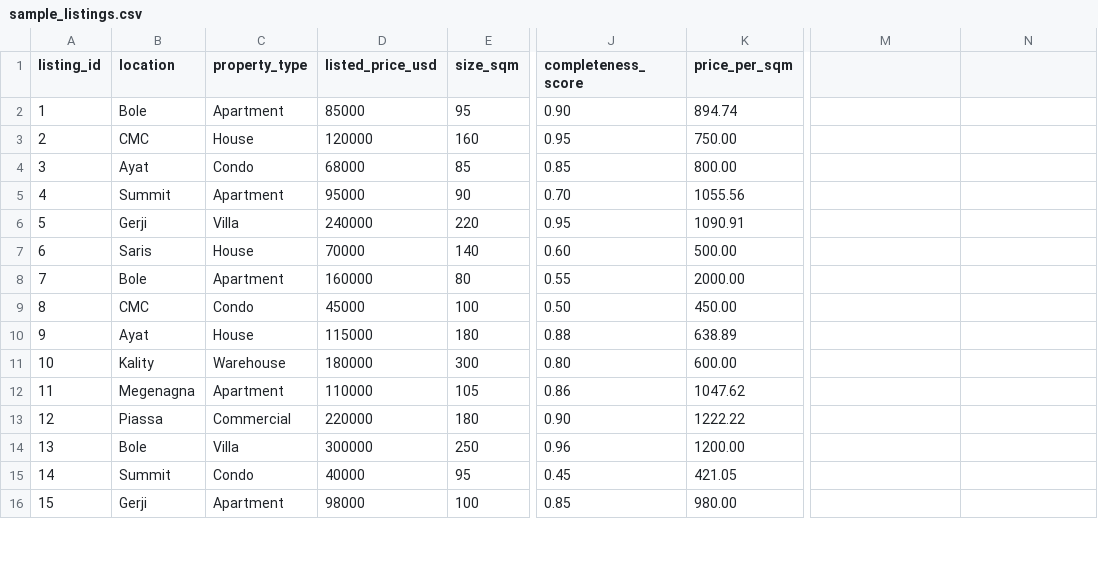
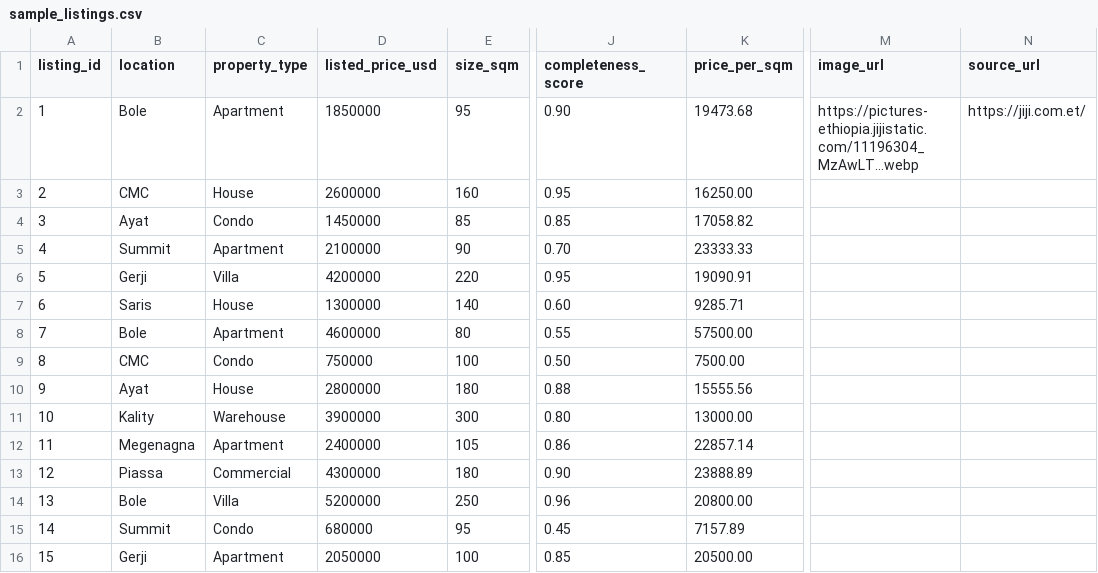
Before and after one commit to Solomon-the-octave/Nobleaddis, a CSV file: data/sample_listings.csv, drawn as a sheet; only a part is shown, gaps mark what is left out; the diff covers the shown part only; the diff names each change by its address in the sheet, - before the commit and + after, or states it on an @@ line.

```diff
--- a/data/sample_listings.csv
+++ b/data/sample_listings.csv
-M1: (empty)
+M1: image_url
-N1: (empty)
+N1: source_url
-D2 (listed_price_usd): 85000
+D2 (listed_price_usd): 1850000
-K2 (price_per_sqm): 894.74
+K2 (price_per_sqm): 19473.68
-M2 (image_url): (empty)
+M2 (image_url): https://pictures-ethiopia.jijistatic.com/11196304_MzAwLT...webp
-N2 (source_url): (empty)
+N2 (source_url): https://jiji.com.et/
-D3 (listed_price_usd): 120000
+D3 (listed_price_usd): 2600000
-K3 (price_per_sqm): 750.00
+K3 (price_per_sqm): 16250.00
-D4 (listed_price_usd): 68000
+D4 (listed_price_usd): 1450000
-K4 (price_per_sqm): 800.00
+K4 (price_per_sqm): 17058.82
-D5 (listed_price_usd): 95000
+D5 (listed_price_usd): 2100000
-K5 (price_per_sqm): 1055.56
+K5 (price_per_sqm): 23333.33
-D6 (listed_price_usd): 240000
+D6 (listed_price_usd): 4200000
-K6 (price_per_sqm): 1090.91
+K6 (price_per_sqm): 19090.91
-D7 (listed_price_usd): 70000
+D7 (listed_price_usd): 1300000
-K7 (price_per_sqm): 500.00
+K7 (price_per_sqm): 9285.71
-D8 (listed_price_usd): 160000
+D8 (listed_price_usd): 4600000
-K8 (price_per_sqm): 2000.00
+K8 (price_per_sqm): 57500.00
-D9 (listed_price_usd): 45000
+D9 (listed_price_usd): 750000
-K9 (price_per_sqm): 450.00
+K9 (price_per_sqm): 7500.00
-D10 (listed_price_usd): 115000
+D10 (listed_price_usd): 2800000
-K10 (price_per_sqm): 638.89
+K10 (price_per_sqm): 15555.56
-D11 (listed_price_usd): 180000
+D11 (listed_price_usd): 3900000
-K11 (price_per_sqm): 600.00
+K11 (price_per_sqm): 13000.00
-D12 (listed_price_usd): 110000
+D12 (listed_price_usd): 2400000
-K12 (price_per_sqm): 1047.62
+K12 (price_per_sqm): 22857.14
-D13 (listed_price_usd): 220000
+D13 (listed_price_usd): 4300000
-K13 (price_per_sqm): 1222.22
+K13 (price_per_sqm): 23888.89
-D14 (listed_price_usd): 300000
+D14 (listed_price_usd): 5200000
-K14 (price_per_sqm): 1200.00
+K14 (price_per_sqm): 20800.00
-D15 (listed_price_usd): 40000
+D15 (listed_price_usd): 680000
-K15 (price_per_sqm): 421.05
+K15 (price_per_sqm): 7157.89
-D16 (listed_price_usd): 98000
+D16 (listed_price_usd): 2050000
-K16 (price_per_sqm): 980.00
+K16 (price_per_sqm): 20500.00
```
Also changed, not shown: 20 edited cells elsewhere in this file, 43 other files.
